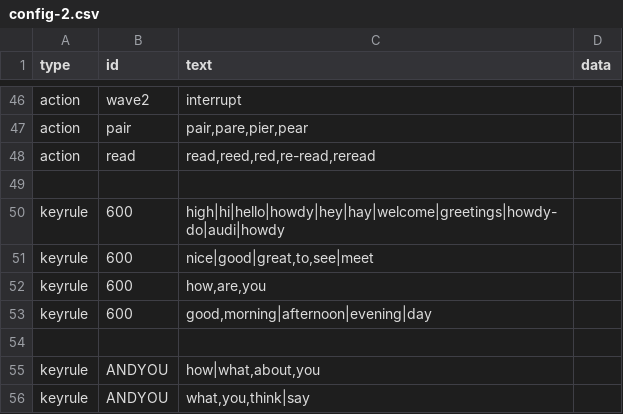
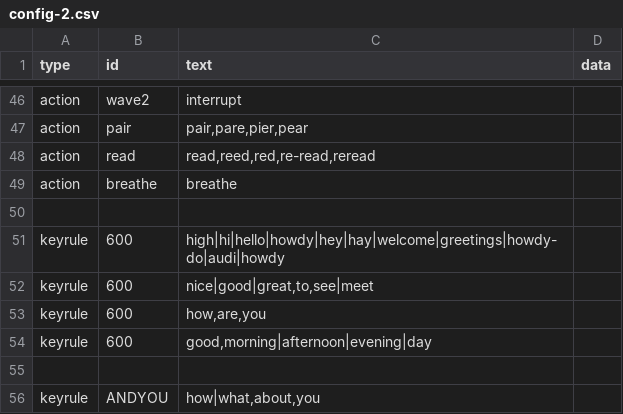
Before and after one commit to bferster/liza, a CSV file: data/config-2.csv, drawn as a sheet; only a part is shown, gaps mark what is left out; the shorter side is filled out with more unchanged rows; the diff names each change by its address in the sheet, - before the commit and + after, or states it on an @@ line.

```diff
--- a/data/config-2.csv
+++ b/data/config-2.csv
+row 49: action | breathe | breathe
```
Also changed, not shown: data/config-1.csv, data/config-3.csv, 3 other files.
